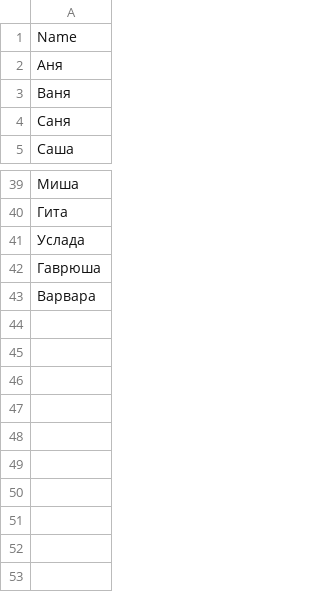
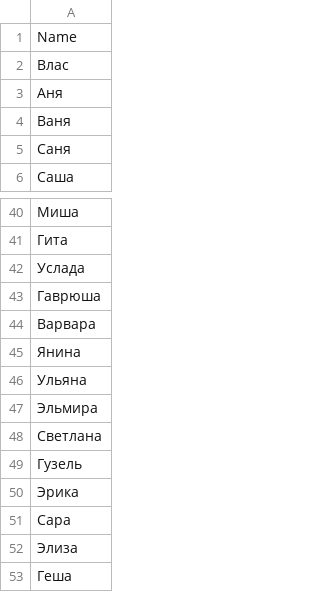
Before and after one commit to roddar92/linguistics_problems, a TSV file: src/ngrams/resources/diminutive/test_diminutives.tsv, drawn as a sheet; only a part is shown, gaps mark what is left out.

```diff
--- a/src/ngrams/resources/diminutive/test_diminutives.tsv
+++ b/src/ngrams/resources/diminutive/test_diminutives.tsv
@@ -1,2 +1,3 @@
 Name
+Влас
 Аня
@@ -43 +44,10 @@ Name
 Варвара
+Янина
+Ульяна
+Эльмира
+Светлана
+Гузель
+Эрика
+Сара
+Элиза
+Геша
```
Also changed, not shown: src/ngrams/resources/diminutive/train_diminutives.tsv, 1 other file.
